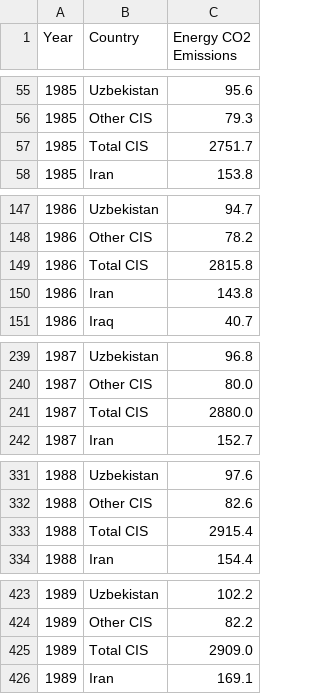
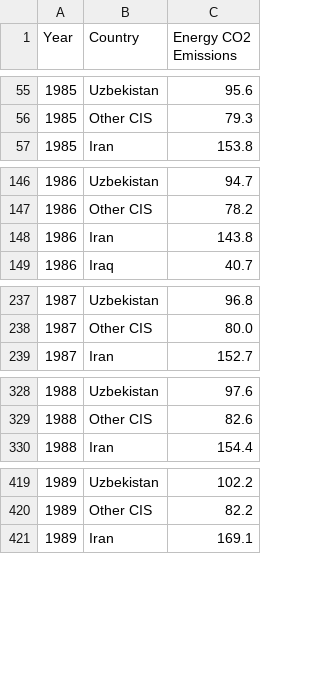
Before and after one commit to maddiebowman/Global_Climate_Change_Trends, a CSV file: Data/output/Energy_CO2_Emissions_by_year_n_country.csv, drawn as a sheet; only a part is shown, gaps mark what is left out; the diff covers the shown part only.

Commit message:
add data preparation script

```diff
--- a/Data/output/Energy_CO2_Emissions_by_year_n_country.csv
+++ b/Data/output/Energy_CO2_Emissions_by_year_n_country.csv
@@ -56,3 +56,2 @@ Year,Country,Energy CO2 Emissions
 1985,Other CIS,79.3
-1985,Total CIS,2751.7
 1985,Iran,153.8
@@ -148,3 +147,2 @@ Year,Country,Energy CO2 Emissions
 1986,Other CIS,78.2
-1986,Total CIS,2815.8
 1986,Iran,143.8
@@ -240,3 +238,2 @@ Year,Country,Energy CO2 Emissions
 1987,Other CIS,80.0
-1987,Total CIS,2880.0
 1987,Iran,152.7
@@ -332,3 +329,2 @@ Year,Country,Energy CO2 Emissions
 1988,Other CIS,82.6
-1988,Total CIS,2915.4
 1988,Iran,154.4
@@ -424,3 +420,2 @@ Year,Country,Energy CO2 Emissions
 1989,Other CIS,82.2
-1989,Total CIS,2909.0
 1989,Iran,169.1
```
Also changed, not shown: 33 removed rows elsewhere in this file, 8 other files.
